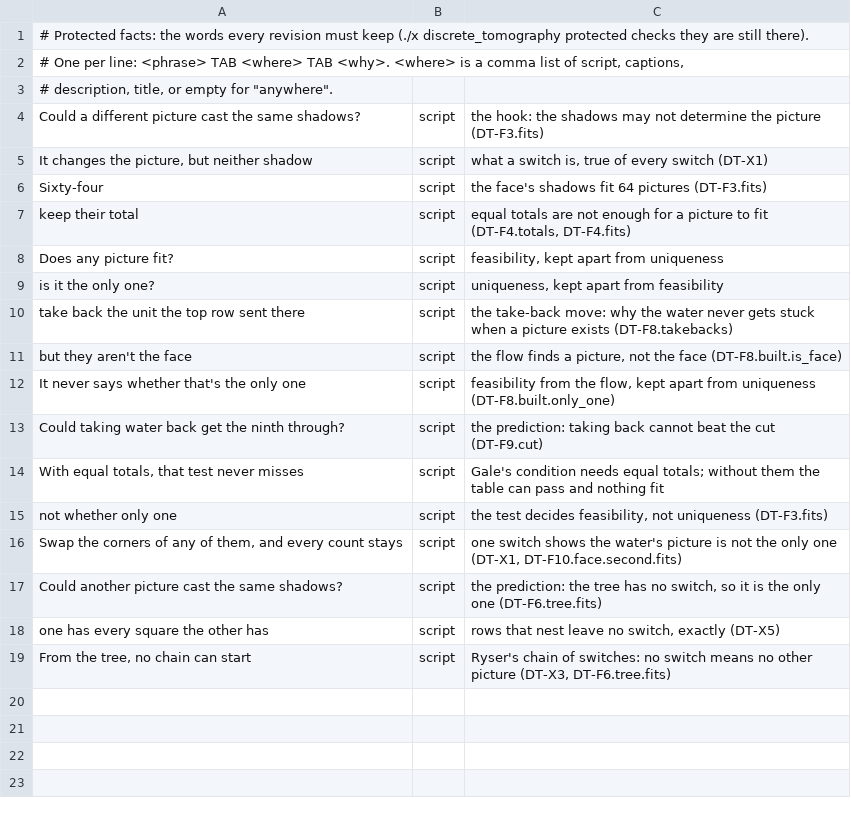
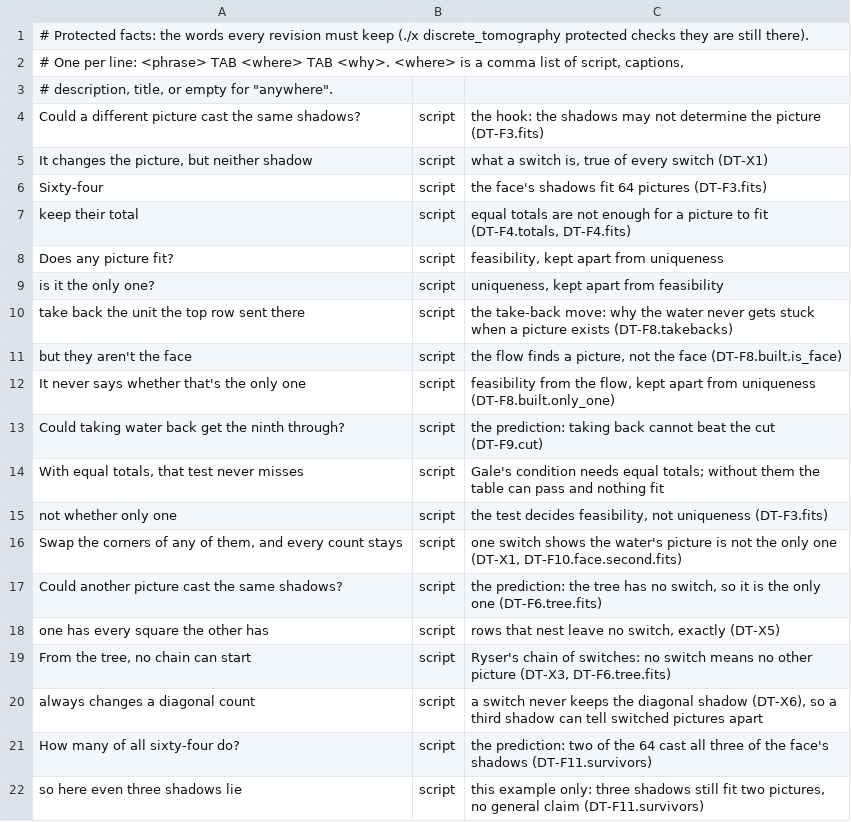
Before and after one commit to Dicklesworthstone/jeffs_math_explainer_videos, a TSV file: explainer_corpus/discrete_tomography/docs/protected.tsv, drawn as a sheet.

```diff
--- a/explainer_corpus/discrete_tomography/docs/protected.tsv
+++ b/explainer_corpus/discrete_tomography/docs/protected.tsv
@@ -19 +19,4 @@ one has every square the other has	script	rows that nest leave no switch, exactl
 From the tree, no chain can start	script	Ryser's chain of switches: no switch means no other picture (DT-X3, DT-F6.tree.fits)
+always changes a diagonal count	script	a switch never keeps the diagonal shadow (DT-X6), so a third shadow can tell switched pictures apart
+How many of all sixty-four do?	script	the prediction: two of the 64 cast all three of the face's shadows (DT-F11.survivors)
+so here even three shadows lie	script	this example only: three shadows still fit two pictures, no general claim (DT-F11.survivors)
```
Also changed, not shown: explainer_corpus/discrete_tomography/script.tsv, 12 other files.
